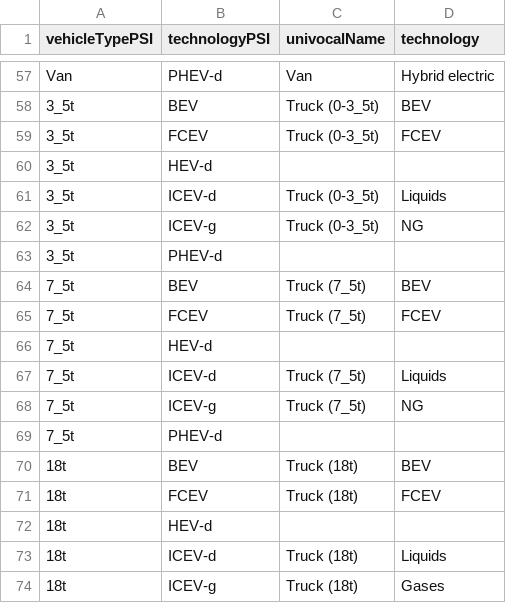
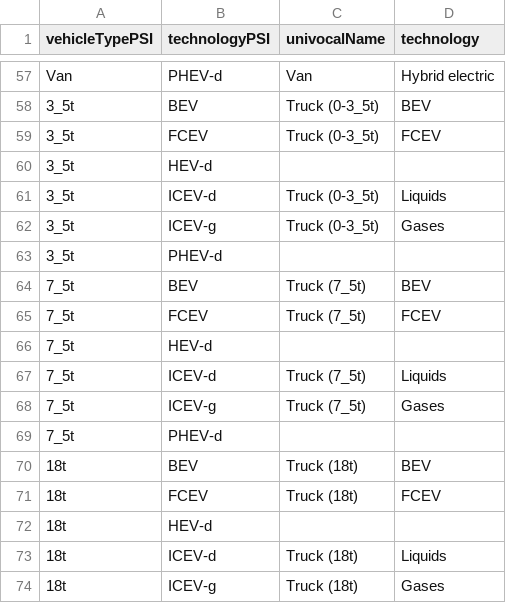
Before and after one commit to pik-piam/mrtransport, a CSV file: inst/extdata/mappingPSItoEDGET.csv, drawn as a sheet; only a part is shown, gaps mark what is left out.

```diff
--- a/inst/extdata/mappingPSItoEDGET.csv
+++ b/inst/extdata/mappingPSItoEDGET.csv
@@ -61,3 +61,3 @@ Van;PHEV-d;Van;Hybrid electric
 3_5t;ICEV-d;Truck (0-3_5t);Liquids
-3_5t;ICEV-g;Truck (0-3_5t);NG
+3_5t;ICEV-g;Truck (0-3_5t);Gases
 3_5t;PHEV-d;;
@@ -67,3 +67,3 @@ Van;PHEV-d;Van;Hybrid electric
 7_5t;ICEV-d;Truck (7_5t);Liquids
-7_5t;ICEV-g;Truck (7_5t);NG
+7_5t;ICEV-g;Truck (7_5t);Gases
 7_5t;PHEV-d;;
```
Also changed, not shown: inst/extdata/mappingGCAMtoEDGET.csv, inst/extdata/mappingTRACCStoEDGET.csv, 2 other files.
